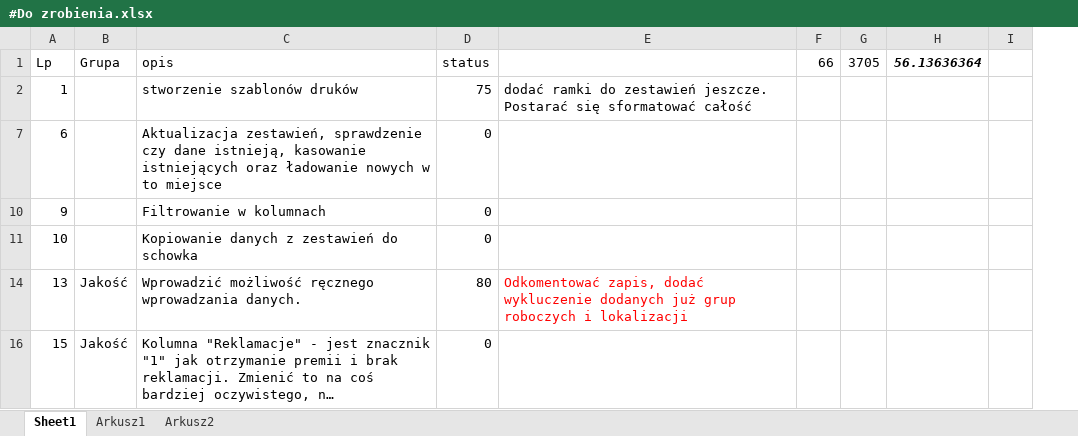
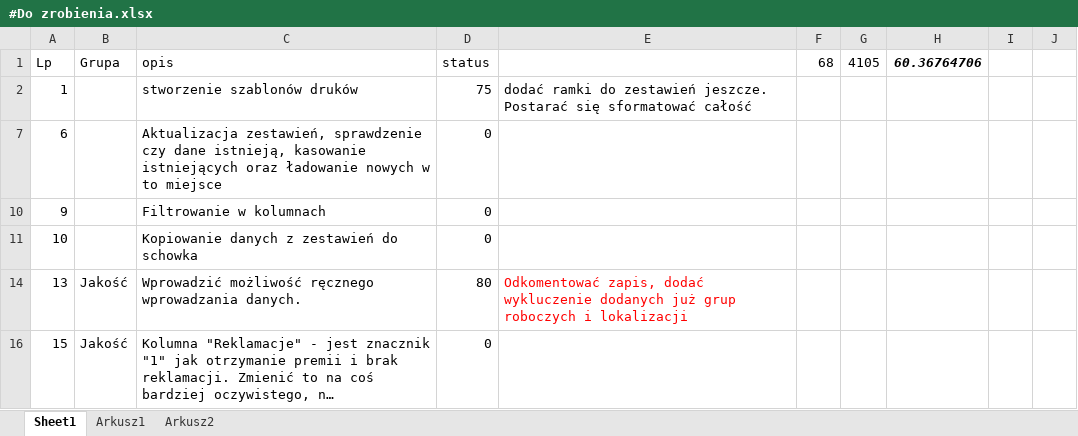
Before and after one commit to kolomir/place_v2, an Excel workbook: #Do zrobienia.xlsx, sheet Sheet1, drawn as a sheet; only a part is shown; long unchanged cells end in …; values as stored, in another font and other column widths than the file's, no borders; conditional formats not drawn; removed rows and columns are numbered as before the commit, all else as after; the diff covers the shown part only; the diff names each change by its address in the sheet, - before the commit and + after, or states it on an @@ line.

```diff
--- a/#Do zrobienia.xlsx (sheet Sheet1)
+++ b/#Do zrobienia.xlsx (sheet Sheet1)
-column F, row 1: 66
-column G, row 1: 3705
-column H, row 1: 56.13636364
+column F, row 1: 68
+column G, row 1: 4105
+column H, row 1: 60.36764706
+column J, empty
```
Also changed, not shown: 2 added rows, 4 edited cells and merged cells elsewhere in this sheet, 18 other files.
